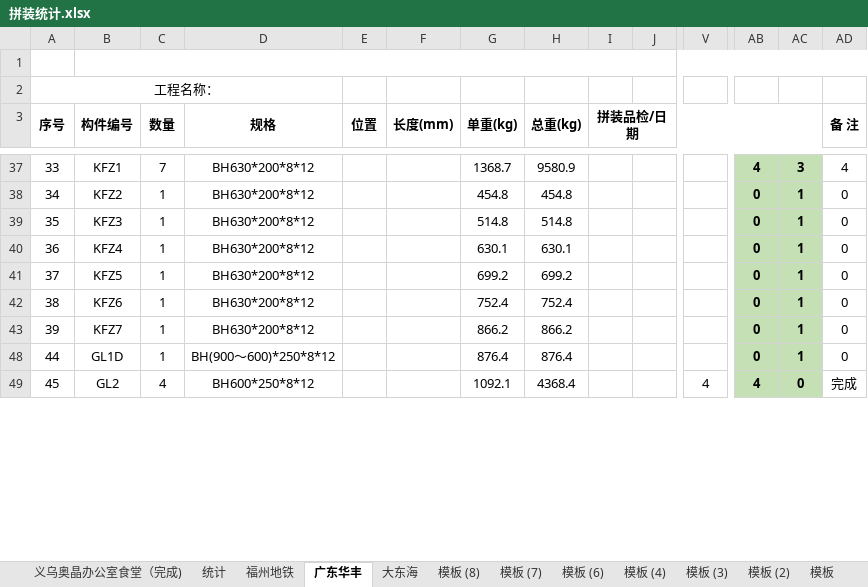
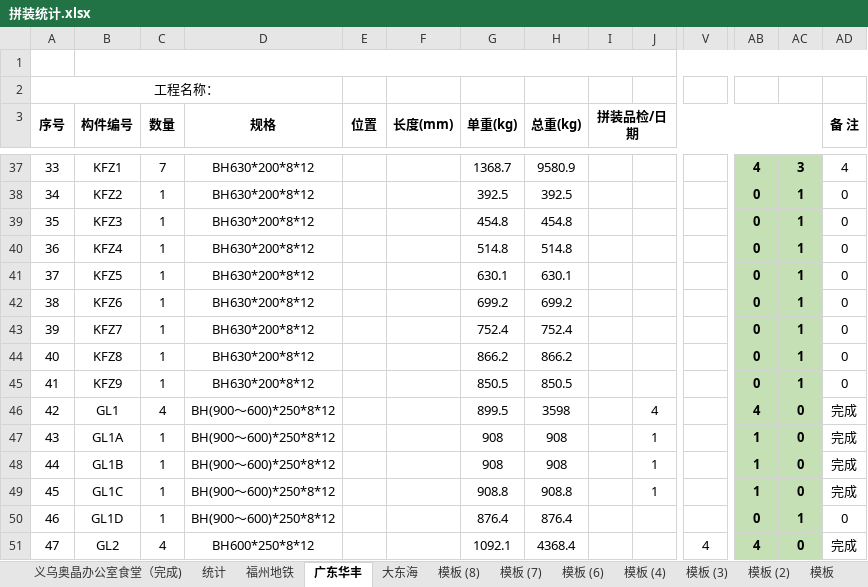
Before and after one commit to LuJZ1402/Upan, an Excel workbook: 拼装统计.xlsx, sheet 广东华丰, drawn as a sheet; only a part is shown, gaps mark what is left out; values as stored, in another font and other column widths than the file's, no borders; rows hold the shown columns only; the diff covers the shown part only; the diff names each change by its address in the sheet, - before the commit and + after, or states it on an @@ line.

Commit message:
Update 拼装统计.xlsx

```diff
--- a/拼装统计.xlsx (sheet 广东华丰)
+++ b/拼装统计.xlsx (sheet 广东华丰)
-G38 (单重(kg)): 454.8
+G38 (单重(kg)): 392.5
-H38 (总重(kg)): 454.8
+H38 (总重(kg)): 392.5
-G39 (单重(kg)): 514.8
+G39 (单重(kg)): 454.8
-H39 (总重(kg)): 514.8
+H39 (总重(kg)): 454.8
-G40 (单重(kg)): 630.1
+G40 (单重(kg)): 514.8
-H40 (总重(kg)): 630.1
+H40 (总重(kg)): 514.8
-G41 (单重(kg)): 699.2
+G41 (单重(kg)): 630.1
-H41 (总重(kg)): 699.2
+H41 (总重(kg)): 630.1
-G42 (单重(kg)): 752.4
+G42 (单重(kg)): 699.2
-H42 (总重(kg)): 752.4
+H42 (总重(kg)): 699.2
-G43 (单重(kg)): 866.2
+G43 (单重(kg)): 752.4
-H43 (总重(kg)): 866.2
+H43 (总重(kg)): 752.4
+row 44: 40 | KFZ8 | 1 | BH630*200*8*12 |  |  | 866.2 | 866.2 |  |  |  | 0 | 1 | 0
+row 45: 41 | KFZ9 | 1 | BH630*200*8*12 |  |  | 850.5 | 850.5 |  |  |  | 0 | 1 | 0
+row 46: 42 | GL1 | 4 | BH(900～600)*250*8*12 |  |  | 899.5 | 3598 |  | 4 |  | 4 | 0 | 完成
+row 47: 43 | GL1A | 1 | BH(900～600)*250*8*12 |  |  | 908 | 908 |  | 1 |  | 1 | 0 | 完成
-B48 (构件编号): GL1D
+B48 (构件编号): GL1B
-G48 (单重(kg)): 876.4
+G48 (单重(kg)): 908
-H48 (总重(kg)): 876.4
+H48 (总重(kg)): 908
-J48:J49: (empty)
+J48:J49: 1
-AB48: 0
+AB48: 1
-AC48: 1
+AC48: 0
-AD48 (备 注): 0
+AD48 (备 注): 完成
-B49 (构件编号): GL2
+B49 (构件编号): GL1C
-C49 (数量): 4
+C49 (数量): 1
-D49 (规格): BH600*250*8*12
+D49 (规格): BH(900～600)*250*8*12
-G49 (单重(kg)): 1092.1
+G49 (单重(kg)): 908.8
-H49 (总重(kg)): 4368.4
+H49 (总重(kg)): 908.8
-V49: 4
+V49: (empty)
-AB49: 4
+AB49: 1
+row 50: 46 | GL1D | 1 | BH(900～600)*250*8*12 |  |  | 876.4 | 876.4 |  |  |  | 0 | 1 | 0
+row 51: 47 | GL2 | 4 | BH600*250*8*12 |  |  | 1092.1 | 4368.4 |  |  | 4 | 4 | 0 | 完成
```
Also changed, not shown: 30 added rows, 32 hidden or unhidden rows and 416 edited cells elsewhere in this sheet, formulas that keep their value.
